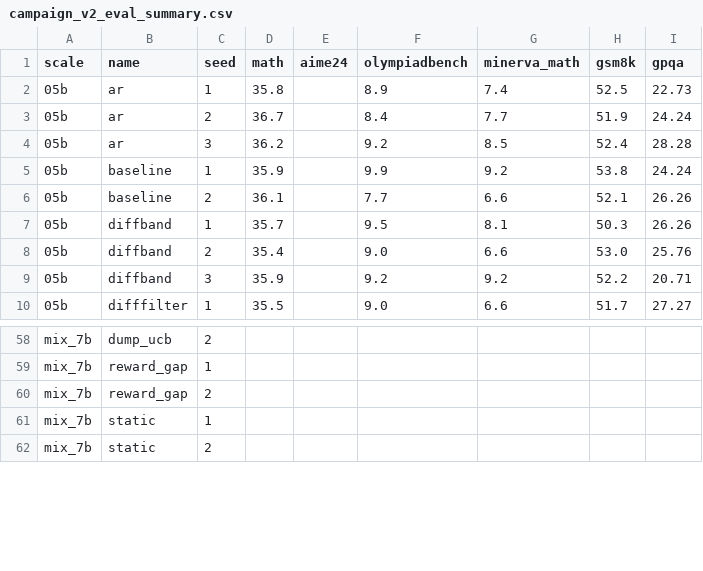
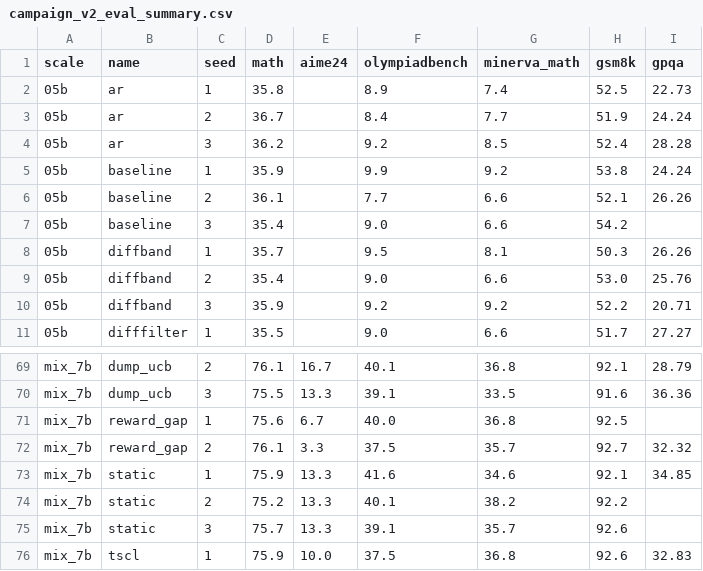
Before and after one commit to haolpku/DataFlex-RL, a CSV file: results/campaign_v2_eval_summary.csv, drawn as a sheet; only a part is shown, gaps mark what is left out; addresses are those after the commit; the diff covers the shown part only; the diff names each change by its address in the sheet, - before the commit and + after, or states it on an @@ line.

```diff
--- a/results/campaign_v2_eval_summary.csv
+++ b/results/campaign_v2_eval_summary.csv
+row 7: 05b | baseline | 3 | 35.4 |  | 9.0 | 6.6 | 54.2
-D69 (math): (empty)
+D69 (math): 76.1
-E69 (aime24): (empty)
+E69 (aime24): 16.7
-F69 (olympiadbench): (empty)
+F69 (olympiadbench): 40.1
-G69 (minerva_math): (empty)
+G69 (minerva_math): 36.8
-H69 (gsm8k): (empty)
+H69 (gsm8k): 92.1
-I69 (gpqa): (empty)
+I69 (gpqa): 28.79
+row 70: mix_7b | dump_ucb | 3 | 75.5 | 13.3 | 39.1 | 33.5 | 91.6 | 36.36
-D71 (math): (empty)
+D71 (math): 75.6
-E71 (aime24): (empty)
+E71 (aime24): 6.7
-F71 (olympiadbench): (empty)
+F71 (olympiadbench): 40.0
-G71 (minerva_math): (empty)
+G71 (minerva_math): 36.8
-H71 (gsm8k): (empty)
+H71 (gsm8k): 92.5
-D72 (math): (empty)
+D72 (math): 76.1
-E72 (aime24): (empty)
+E72 (aime24): 3.3
-F72 (olympiadbench): (empty)
+F72 (olympiadbench): 37.5
-G72 (minerva_math): (empty)
+G72 (minerva_math): 35.7
-H72 (gsm8k): (empty)
+H72 (gsm8k): 92.7
-I72 (gpqa): (empty)
+I72 (gpqa): 32.32
-D73 (math): (empty)
+D73 (math): 75.9
-E73:E74 (aime24): (empty)
+E73:E74 (aime24): 13.3
-F73 (olympiadbench): (empty)
+F73 (olympiadbench): 41.6
-G73 (minerva_math): (empty)
+G73 (minerva_math): 34.6
-H73 (gsm8k): (empty)
+H73 (gsm8k): 92.1
-I73 (gpqa): (empty)
+I73 (gpqa): 34.85
-D74 (math): (empty)
+D74 (math): 75.2
-F74 (olympiadbench): (empty)
+F74 (olympiadbench): 40.1
-G74 (minerva_math): (empty)
+G74 (minerva_math): 38.2
-H74 (gsm8k): (empty)
+H74 (gsm8k): 92.2
+row 75: mix_7b | static | 3 | 75.7 | 13.3 | 39.1 | 35.7 | 92.6
+row 76: mix_7b | tscl | 1 | 75.9 | 10.0 | 37.5 | 36.8 | 92.6 | 32.83
```
Also changed, not shown: 11 added rows and 27 edited cells elsewhere in this file, 3 other files.
